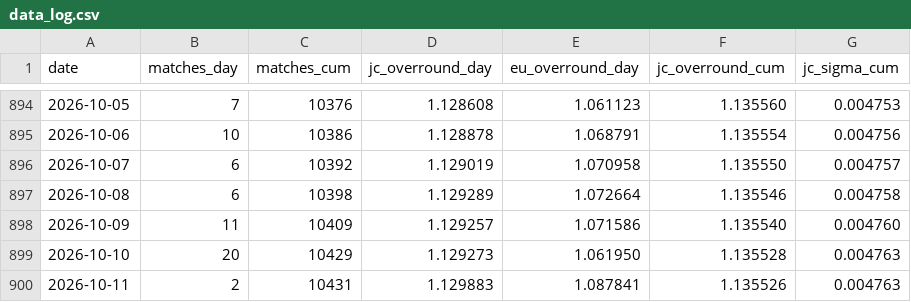
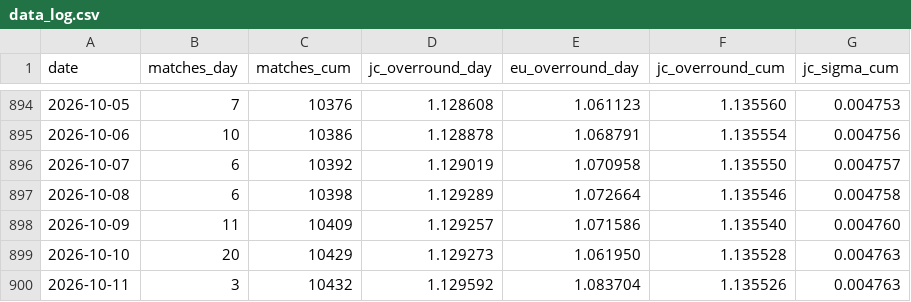
Before and after one commit to quietnumbers/china-sports-lottery-overround, a CSV file: data_log.csv, drawn as a sheet; only a part is shown, gaps mark what is left out.

```diff
--- a/data_log.csv
+++ b/data_log.csv
@@ -899,2 +899,2 @@ date,matches_day,matches_cum,jc_overround_day,eu_overround_day,jc_overround_cum,
 2026-10-10,20,10429,1.129273,1.061950,1.135528,0.004763
-2026-10-11,2,10431,1.129883,1.087841,1.135526,0.004763
+2026-10-11,3,10432,1.129592,1.083704,1.135526,0.004763
```
Also changed, not shown: 1 other file.
